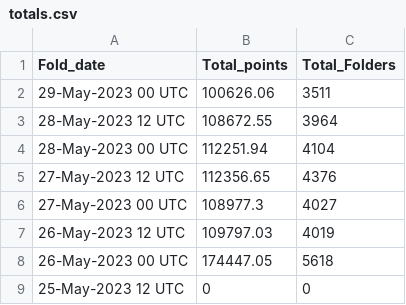
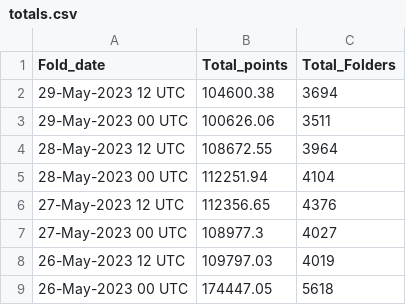
Before and after one commit to malkaroy-vrrp/bananocalculator, a CSV file: scrapes/totals.csv, drawn as a sheet; only a part is shown; the shorter side is filled out with more unchanged rows.

Commit message:
Scrape

```diff
--- a/scrapes/totals.csv
+++ b/scrapes/totals.csv
@@ -1,2 +1,3 @@
 Fold_date,Total_points,Total_Folders
+29-May-2023 12 UTC,104600.38,3694
 29-May-2023 00 UTC,100626.06,3511
```
Also changed, not shown: 1 other file.
